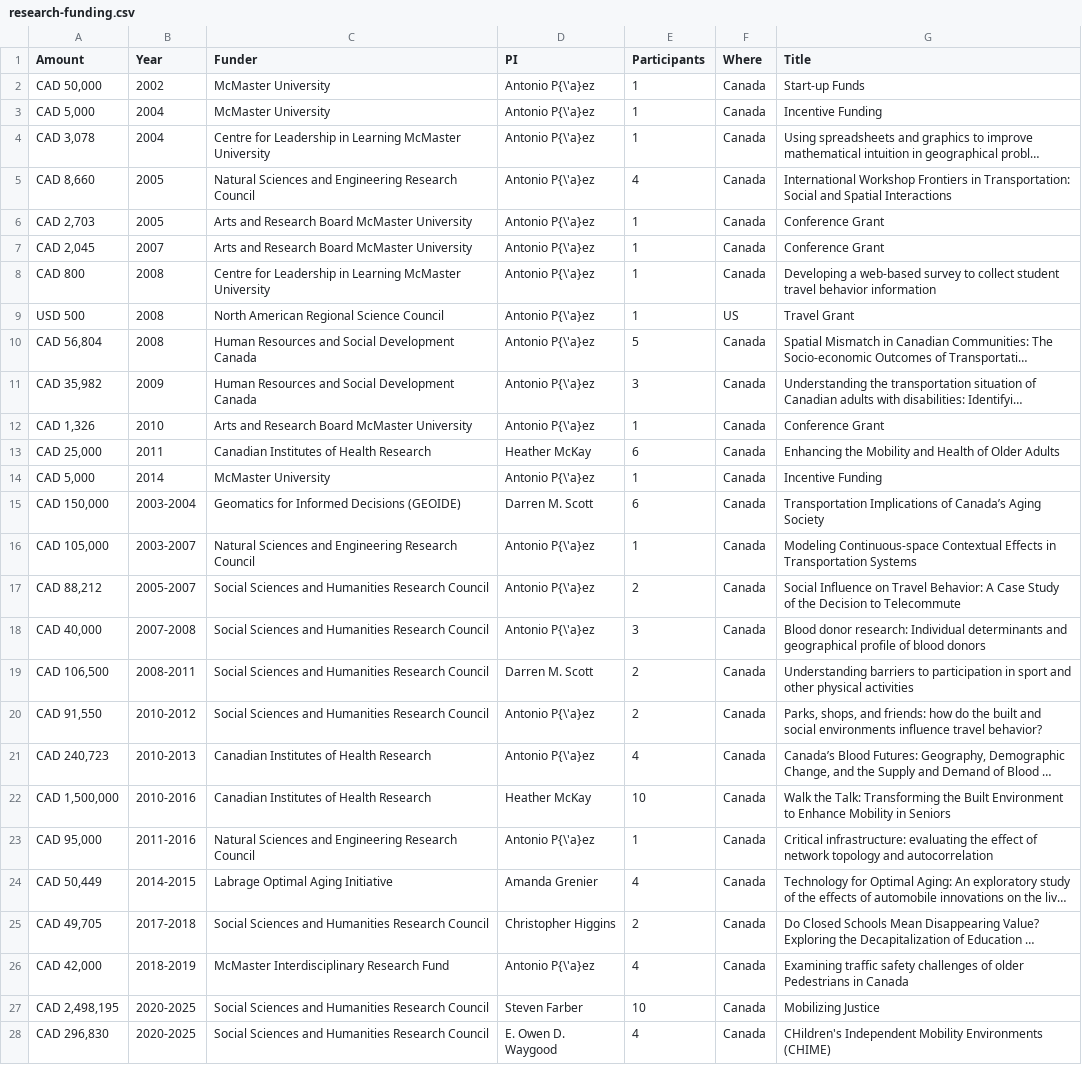
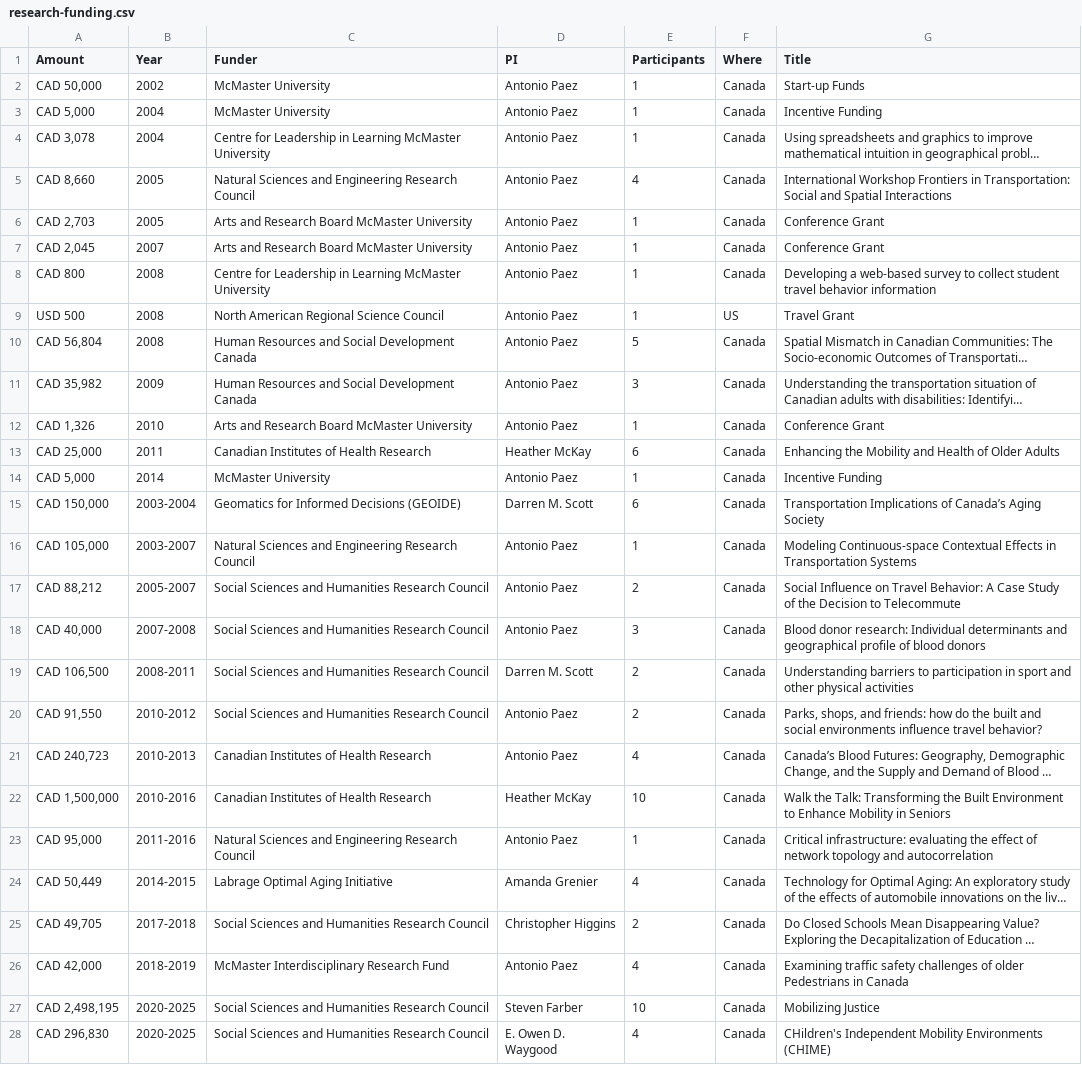
Before and after one commit to paezha/Official-CV, a CSV file: assets/research-funding.csv, drawn as a sheet; only a part is shown; long unchanged cells end in …; the diff covers the shown part only; the diff names each change by its address in the sheet, - before the commit and + after, or states it on an @@ line.

```diff
--- a/assets/research-funding.csv
+++ b/assets/research-funding.csv
-D2:D12 (PI): Antonio P{\'a}ez
+D2:D12 (PI): Antonio Paez
-D14 (PI): Antonio P{\'a}ez
+D14 (PI): Antonio Paez
-D16:D18 (PI): Antonio P{\'a}ez
+D16:D18 (PI): Antonio Paez
-D20:D21 (PI): Antonio P{\'a}ez
+D20:D21 (PI): Antonio Paez
-D23 (PI): Antonio P{\'a}ez
+D23 (PI): Antonio Paez
-D26 (PI): Antonio P{\'a}ez
+D26 (PI): Antonio Paez
```
Also changed, not shown: 2 edited cells elsewhere in this file, assets/editorial-board.csv, assets/talks.csv, 3 other files.
